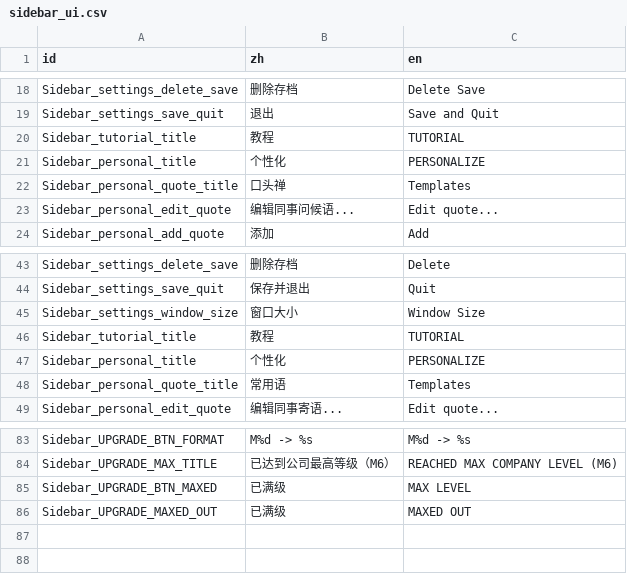
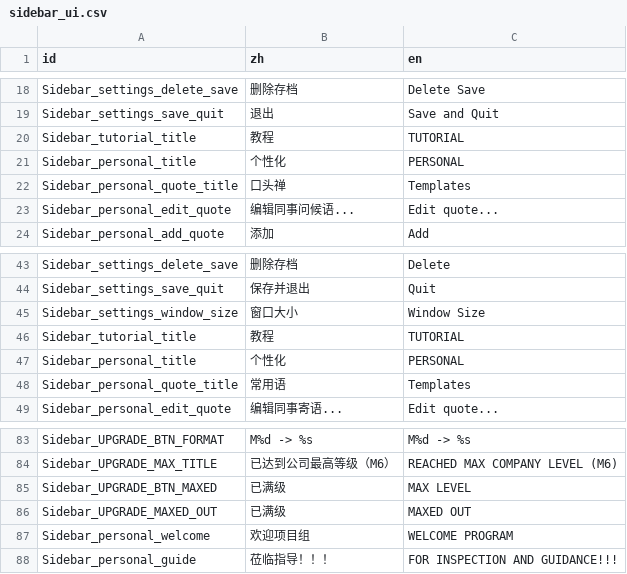
Before and after one commit to TenningYaya/managing-up, a CSV file: language/sidebar_ui.csv, drawn as a sheet; only a part is shown, gaps mark what is left out.

```diff
--- a/language/sidebar_ui.csv
+++ b/language/sidebar_ui.csv
@@ -20,3 +20,3 @@ Sidebar_settings_save_quit,退出,Save and Quit
 Sidebar_tutorial_title,教程,TUTORIAL
-Sidebar_personal_title,个性化,PERSONALIZE
+Sidebar_personal_title,个性化,PERSONAL
 Sidebar_personal_quote_title,口头禅,Templates
@@ -46,3 +46,3 @@ Sidebar_settings_window_size,窗口大小,Window Size
 Sidebar_tutorial_title,教程,TUTORIAL
-Sidebar_personal_title,个性化,PERSONALIZE
+Sidebar_personal_title,个性化,PERSONAL
 Sidebar_personal_quote_title,常用语,Templates
@@ -86 +86,3 @@ Sidebar_UPGRADE_BTN_MAXED,已满级,MAX LEVEL
 Sidebar_UPGRADE_MAXED_OUT,已满级,MAXED OUT
+Sidebar_personal_welcome,欢迎项目组,WELCOME PROGRAM
+Sidebar_personal_guide,莅临指导！！！,FOR INSPECTION AND GUIDANCE!!!
```
Also changed, not shown: 18 other files.
